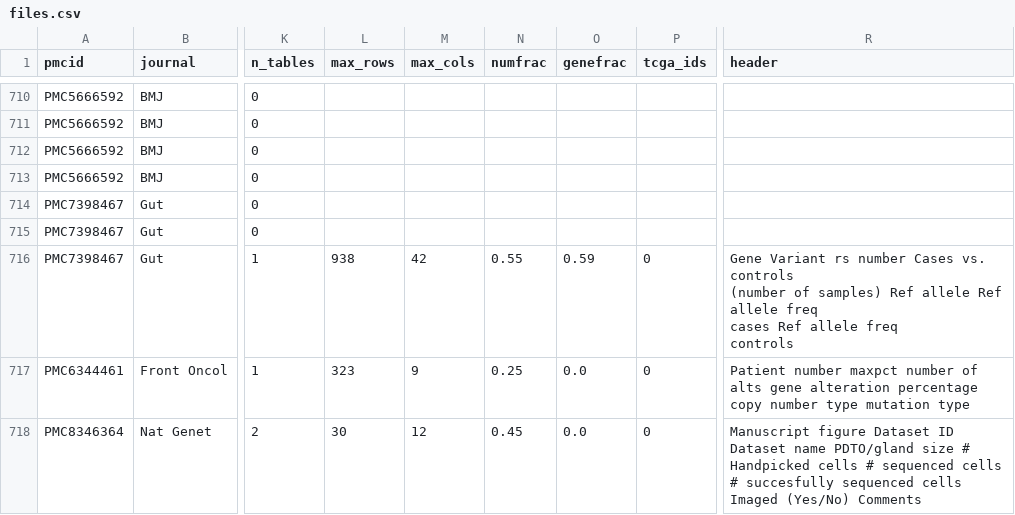
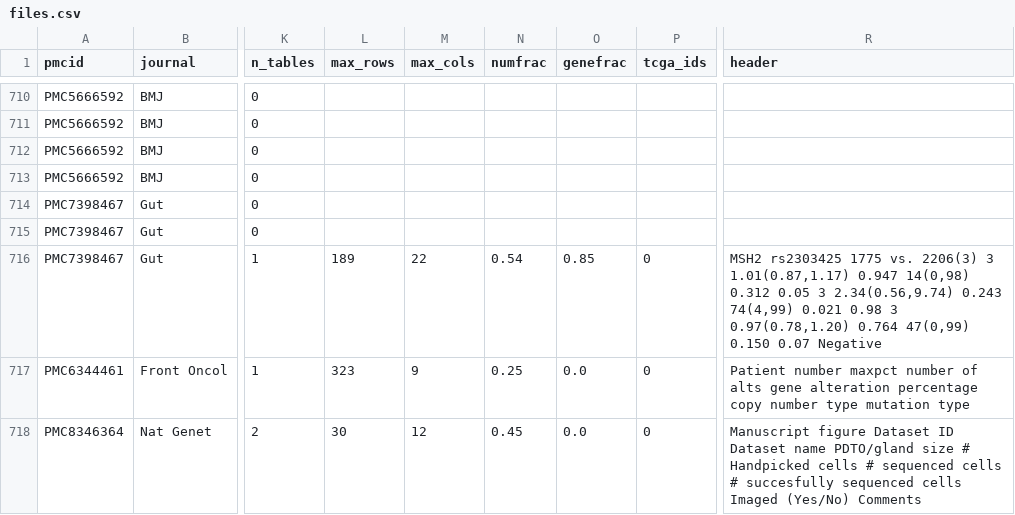
Before and after one commit to OJ-IRO/buried-rescue, a CSV file: pilot/data_colorectal_cancer/files.csv, drawn as a sheet; only a part is shown, gaps mark what is left out; ↵ is a line break in a cell; the diff covers the shown part only; the diff names each change by its address in the sheet, - before the commit and + after, or states it on an @@ line.

```diff
--- a/pilot/data_colorectal_cancer/files.csv
+++ b/pilot/data_colorectal_cancer/files.csv
-L716 (max_rows): 938
+L716 (max_rows): 189
-M716 (max_cols): 42
+M716 (max_cols): 22
-N716 (numfrac): 0.55
+N716 (numfrac): 0.54
-O716 (genefrac): 0.59
+O716 (genefrac): 0.85
-R716 (header): Gene Variant rs number Cases vs. controls ↵ (number of samples) Ref allele Ref allele freq ↵ cases Ref allele freq ↵ controls
+R716 (header): MSH2 rs2303425 1775 vs. 2206(3) 3 1.01(0.87,1.17) 0.947 14(0,98) 0.312 0.05 3 2.34(0.56,9.74) 0.243 74(4,99) 0.021 0.98 3 0.97(0.78,1.20) 0.764 47(0,99) 0.150 0.07 Negative
```
Also changed, not shown: 62 edited cells elsewhere in this file, pilot/data_breast_cancer/files.csv, pilot/data_breast_cancer/papers.csv, 20 other files.
